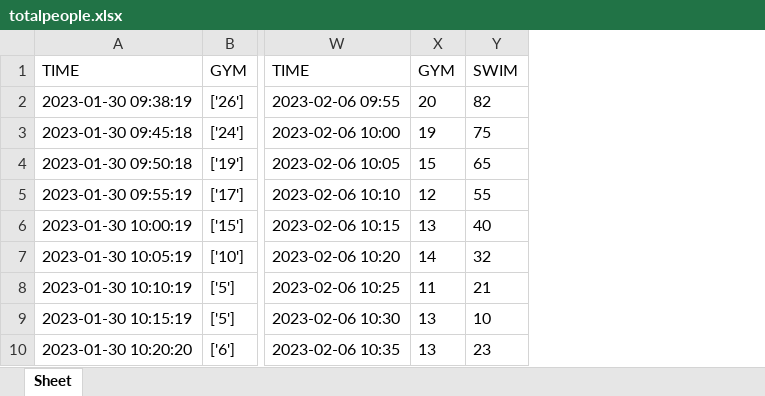
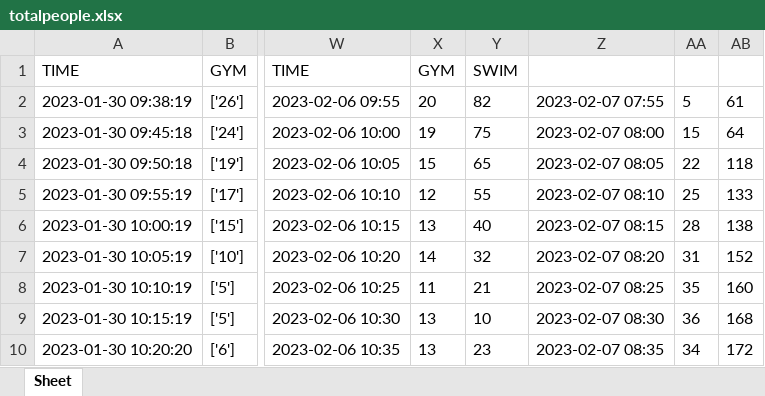
Before and after one commit to ryugamine020401/web_crawler, an Excel workbook: file/totalpeople.xlsx, sheet Sheet, drawn as a sheet; only a part is shown, gaps mark what is left out; values as stored, in another font and other column widths than the file's, no borders; the diff names each change by its address in the sheet, - before the commit and + after, or states it on an @@ line.

```diff
--- a/file/totalpeople.xlsx (sheet Sheet)
+++ b/file/totalpeople.xlsx (sheet Sheet)
+column Z, rows 2-10: 2023-02-07 07:55 | 2023-02-07 08:00 | 2023-02-07 08:05 | 2023-02-07 08:10 | 2023-02-07 08:15 | 2023-02-07 08:20 | 2023-02-07 08:25 | 2023-02-07 08:30 | 2023-02-07 08:35
+column AA, rows 2-10: 5 | 15 | 22 | 25 | 28 | 31 | 35 | 36 | 34
+column AB, rows 2-10: 61 | 64 | 118 | 133 | 138 | 152 | 160 | 168 | 172
```
Also changed, not shown: 1 other file.
